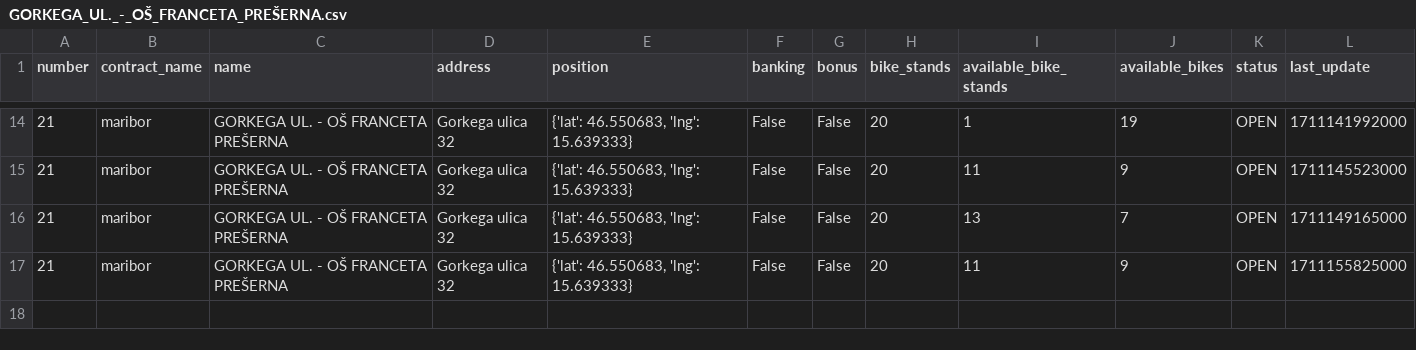
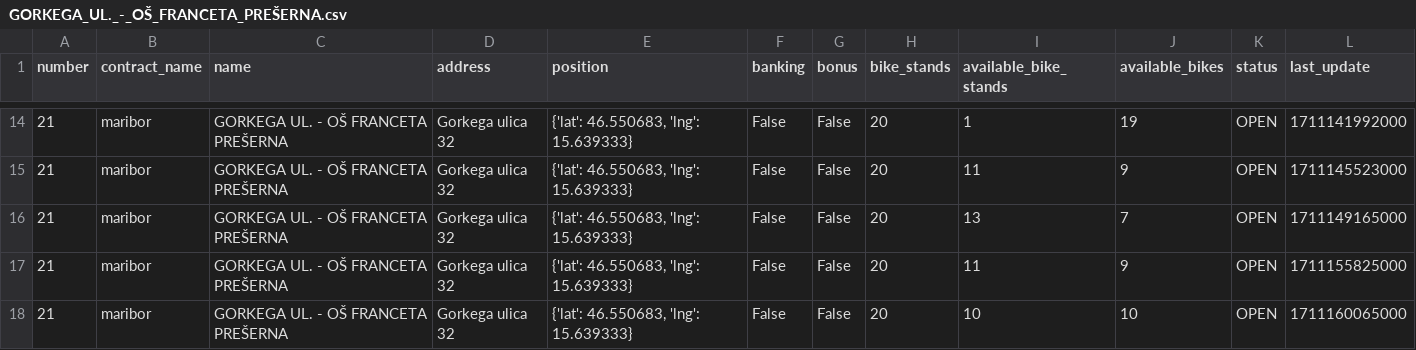
Before and after one commit to jasasuster/mbajk_prediction_system, a CSV file: data/processed/mbajk/GORKEGA_UL._-_OŠ_FRANCETA_PREŠERNA.csv, drawn as a sheet; only a part is shown, gaps mark what is left out; the diff names each change by its address in the sheet, - before the commit and + after, or states it on an @@ line.

```diff
--- a/data/processed/mbajk/GORKEGA_UL._-_OŠ_FRANCETA_PREŠERNA.csv
+++ b/data/processed/mbajk/GORKEGA_UL._-_OŠ_FRANCETA_PREŠERNA.csv
+row 18: 21 | maribor | GORKEGA UL. - OŠ FRANCETA PREŠERNA | Gorkega ulica 32 | {'lat': 46.550683, 'lng': 15.639333} | False | False | 20 | 10 | 10 | OPEN | 1711160065000
```
Also changed, not shown: data/processed/mbajk/LJUBLJANSKA_UL._-_II._GIMNAZIJA.csv, data/processed/mbajk/NICEHASH_-_C._PROLETARSKIH_BRIGAD.csv, 29 other files.
